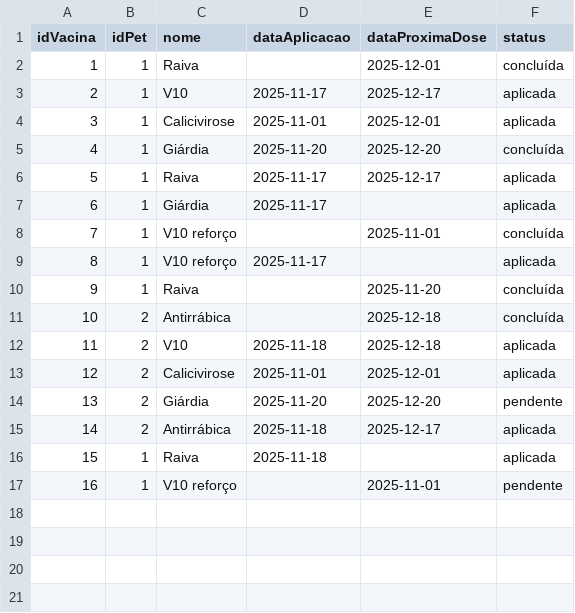
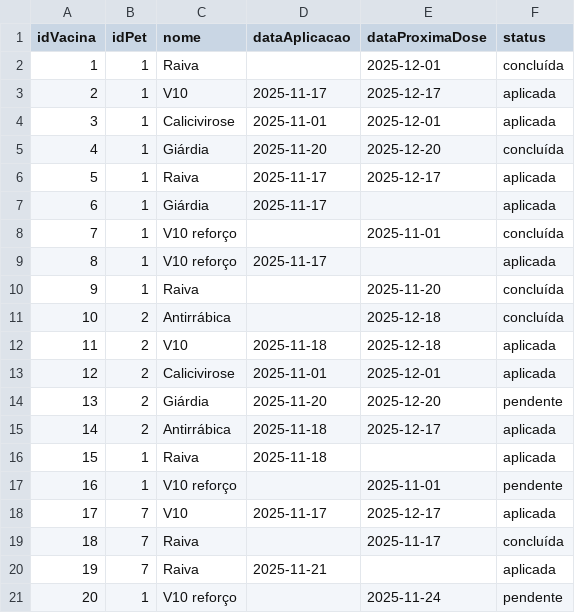
Before and after one commit to dafnirca/petvac, a CSV file: data/vacinas.csv, drawn as a sheet; the diff names each change by its address in the sheet, - before the commit and + after, or states it on an @@ line.

Commit message:
Limpeza do codigo + Atualização de nomes

```diff
--- a/data/vacinas.csv
+++ b/data/vacinas.csv
+row 18: 17 | 7 | V10 | 2025-11-17 | 2025-12-17 | aplicada
+row 19: 18 | 7 | Raiva |  | 2025-11-17 | concluída
+row 20: 19 | 7 | Raiva | 2025-11-21 |  | aplicada
+row 21: 20 | 1 | V10 reforço |  | 2025-11-24 | pendente
```
Also changed, not shown: data/tutores.csv, 9 other files.
